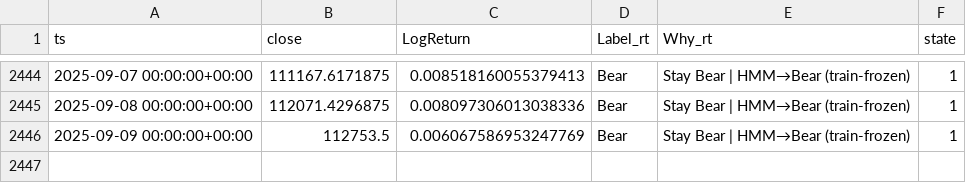
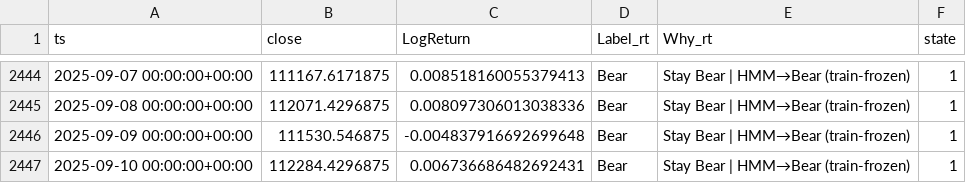
Before and after one commit to amiyasekhar/strategyfromscratch, a CSV file: btc_usd_regimes_2014train_2019plus_test.csv, drawn as a sheet; only a part is shown, gaps mark what is left out.

```diff
--- a/btc_usd_regimes_2014train_2019plus_test.csv
+++ b/btc_usd_regimes_2014train_2019plus_test.csv
@@ -2445,2 +2445,3 @@ ts,close,LogReturn,Label_rt,Why_rt,state
 2025-09-08 00:00:00+00:00,112071.4296875,0.008097306013038336,Bear,Stay Bear | HMM→Bear (train-frozen),1
-2025-09-09 00:00:00+00:00,112753.5,0.006067586953247769,Bear,Stay Bear | HMM→Bear (train-frozen),1
+2025-09-09 00:00:00+00:00,111530.546875,-0.004837916692699648,Bear,Stay Bear | HMM→Bear (train-frozen),1
+2025-09-10 00:00:00+00:00,112284.4296875,0.006736686482692431,Bear,Stay Bear | HMM→Bear (train-frozen),1
```
Also changed, not shown: 4 other files.
